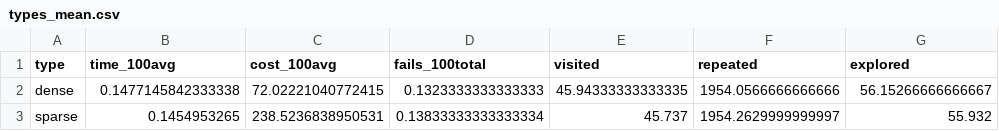
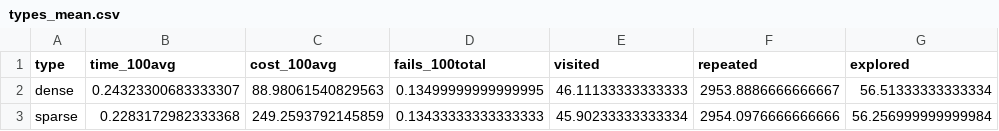
Before and after one commit to VFerrari/IntroductionToAI, a CSV file: data/annealing/euclidean/types_mean.csv, drawn as a sheet.

```diff
--- a/data/annealing/euclidean/types_mean.csv
+++ b/data/annealing/euclidean/types_mean.csv
@@ -1,3 +1,3 @@
 type,time_100avg,cost_100avg,fails_100total,visited,repeated,explored
-dense,0.1477145842333338,72.02221040772415,0.1323333333333333,45.94333333333335,1954.0566666666666,56.15266666666667
-sparse,0.1454953265,238.5236838950531,0.13833333333333334,45.737,1954.2629999999997,55.932
+dense,0.24323300683333307,88.98061540829563,0.13499999999999995,46.11133333333333,2953.8886666666667,56.51333333333334
+sparse,0.2283172982333368,249.2593792145859,0.13433333333333333,45.90233333333334,2954.0976666666666,56.256999999999984
```
Also changed, not shown: data/annealing/euclidean/all_data.csv, data/annealing/euclidean/ids_means.csv, 19 other files.
